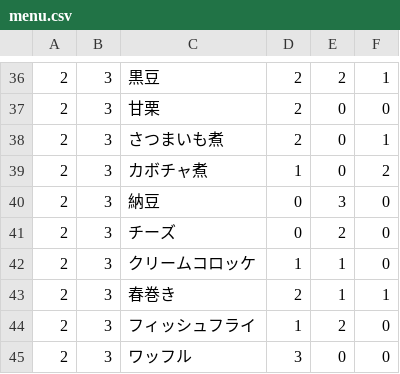
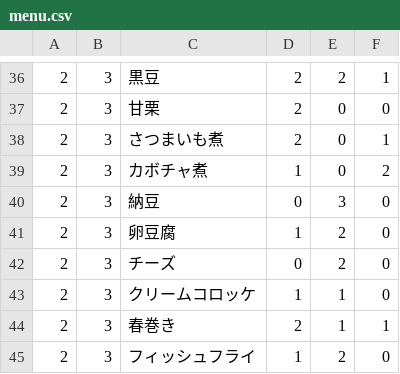
Before and after one commit to fuga4/Complete_meal_menu, a CSV file: menu.csv, drawn as a sheet; only a part is shown, gaps mark what is left out; the shorter side is filled out with more unchanged rows; the diff names each change by its address in the sheet, - before the commit and + after, or states it on an @@ line.

Commit message:
menu.csv を更新

```diff
--- a/menu.csv
+++ b/menu.csv
+row 41: 2 | 3 | 卵豆腐 | 1 | 2 | 0
```
